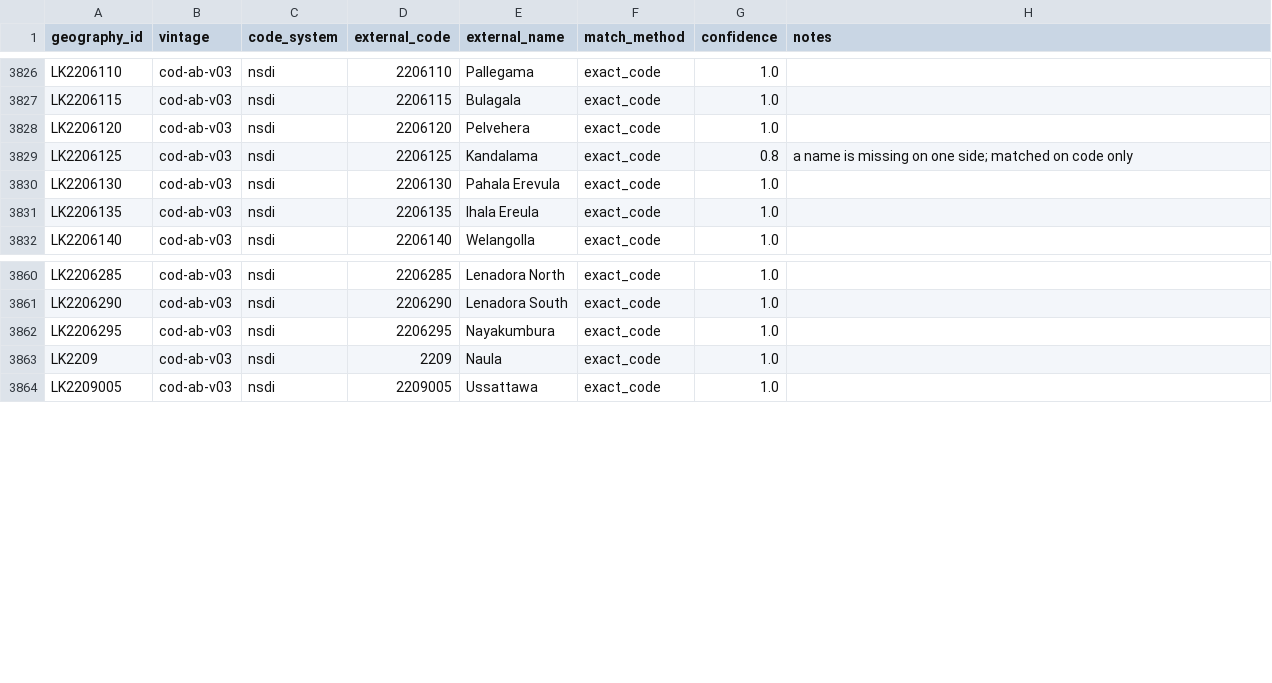
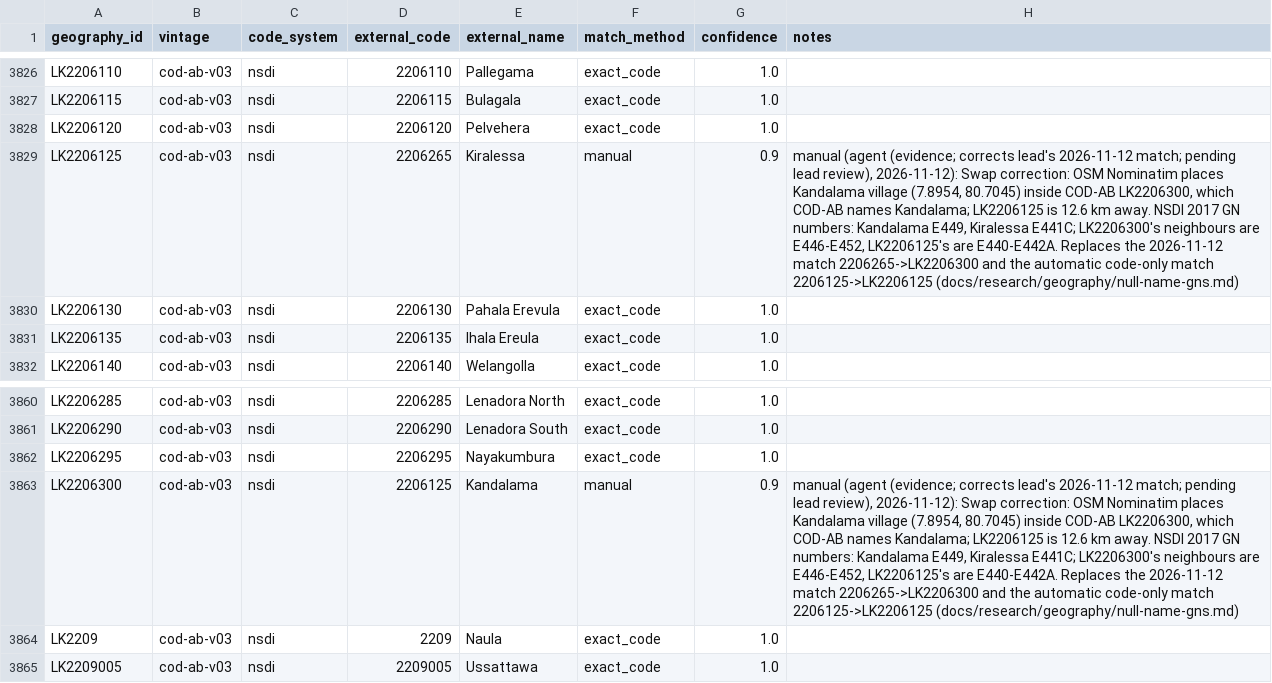
Before and after one commit to asithakuruppu/srilankafacts, a CSV file: catalog/geographies/codes/nsdi.csv, drawn as a sheet; only a part is shown, gaps mark what is left out.

```diff
--- a/catalog/geographies/codes/nsdi.csv
+++ b/catalog/geographies/codes/nsdi.csv
@@ -3828,3 +3828,3 @@ LK2206115,cod-ab-v03,nsdi,2206115,Bulagala,exact_code,1.0,
 LK2206120,cod-ab-v03,nsdi,2206120,Pelvehera,exact_code,1.0,
-LK2206125,cod-ab-v03,nsdi,2206125,Kandalama,exact_code,0.8,a name is missing on one side; matched on code only
+LK2206125,cod-ab-v03,nsdi,2206265,Kiralessa,manual,0.9,"manual (agent (evidence; corrects lead's 2026-11-12 match; pending lead review), 2026-11-12): Swap correction: OSM Nominatim places Kandalama village (7.8954, 80.7045) inside COD-AB LK2206300, which COD-AB names Kandalama; LK2206125 is 12.6 km away. NSDI 2017 GN numbers: Kandalama E449, Kiralessa E441C; LK2206300's neighbours are E446-E452, LK2206125's are E440-E442A. Replaces the 2026-11-12 match 2206265->LK2206300 and the automatic code-only match 2206125->LK2206125 (docs/research/geography/null-name-gns.md)"
 LK2206130,cod-ab-v03,nsdi,2206130,Pahala Erevula,exact_code,1.0,
@@ -3862,2 +3862,3 @@ LK2206290,cod-ab-v03,nsdi,2206290,Lenadora South,exact_code,1.0,
 LK2206295,cod-ab-v03,nsdi,2206295,Nayakumbura,exact_code,1.0,
+LK2206300,cod-ab-v03,nsdi,2206125,Kandalama,manual,0.9,"manual (agent (evidence; corrects lead's 2026-11-12 match; pending lead review), 2026-11-12): Swap correction: OSM Nominatim places Kandalama village (7.8954, 80.7045) inside COD-AB LK2206300, which COD-AB names Kandalama; LK2206125 is 12.6 km away. NSDI 2017 GN numbers: Kandalama E449, Kiralessa E441C; LK2206300's neighbours are E446-E452, LK2206125's are E440-E442A. Replaces the 2026-11-12 match 2206265->LK2206300 and the automatic code-only match 2206125->LK2206125 (docs/research/geography/null-name-gns.md)"
 LK2209,cod-ab-v03,nsdi,2209,Naula,exact_code,1.0,
```
Also changed, not shown: catalog/geographies/manual-matches.csv, catalog/geographies/manual-review.csv, 10 other files.
